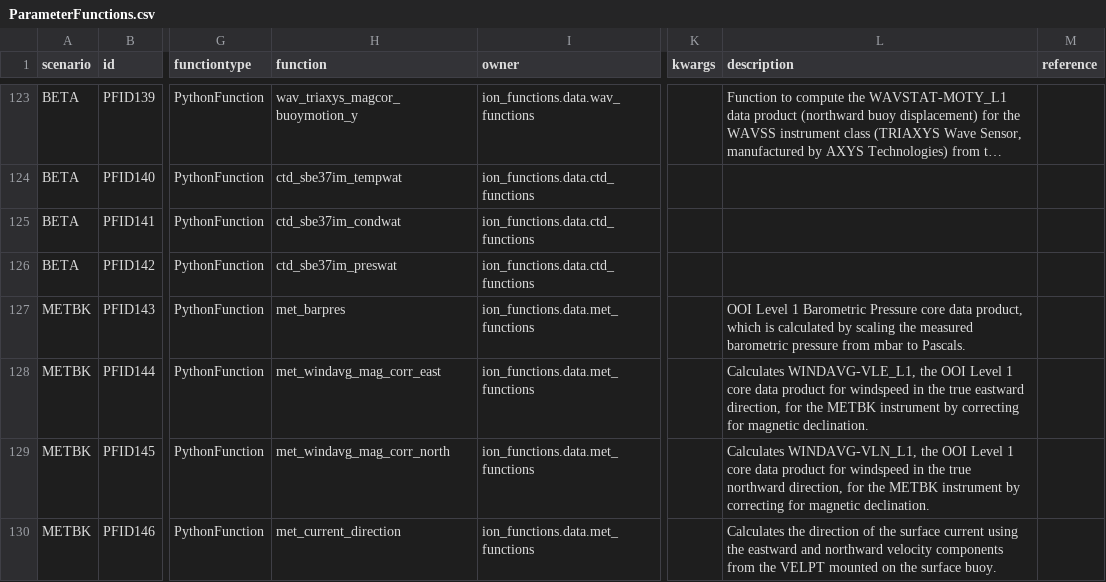
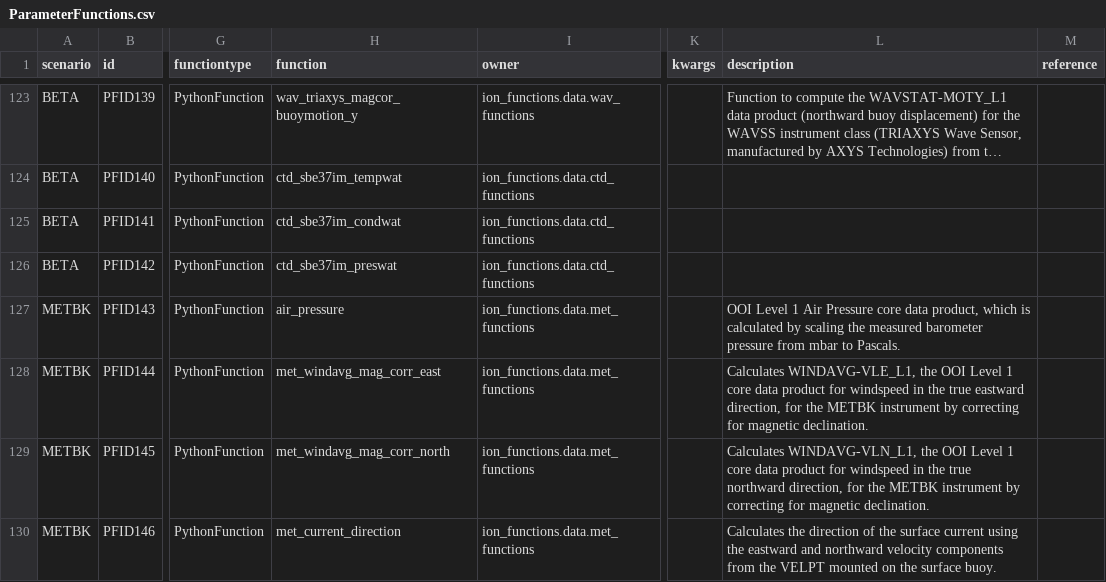
Before and after one commit to oceanobservatories/preload-database, a CSV file: csv/ParameterFunctions.csv, drawn as a sheet; only a part is shown, gaps mark what is left out; long unchanged cells end in …; the diff names each change by its address in the sheet, - before the commit and + after, or states it on an @@ line.

Commit message:
Change met_barpres to air_pressure, because it is not corrected for sensor height.
1. Changed met_barpres to air_pressure
2. Changed Description from "OOI Level 1 Barometric Pressure core data
product, which is calculated by scaling the measured barometric
pressure from mbar to Pascals." to "OOI Level 1 Air Pressure core data
product, which is calculated by scaling the measured barometer pressure
from mbar to Pascals."

```diff
--- a/csv/ParameterFunctions.csv
+++ b/csv/ParameterFunctions.csv
-H127 (function): met_barpres
+H127 (function): air_pressure
-L127 (description): …Level 1 Barometric Pressure core data product, which is calculated by scaling the measured barometric pressure from…
+L127 (description): …Level 1 Air Pressure core data product, which is calculated by scaling the measured barometer pressure from…
```
